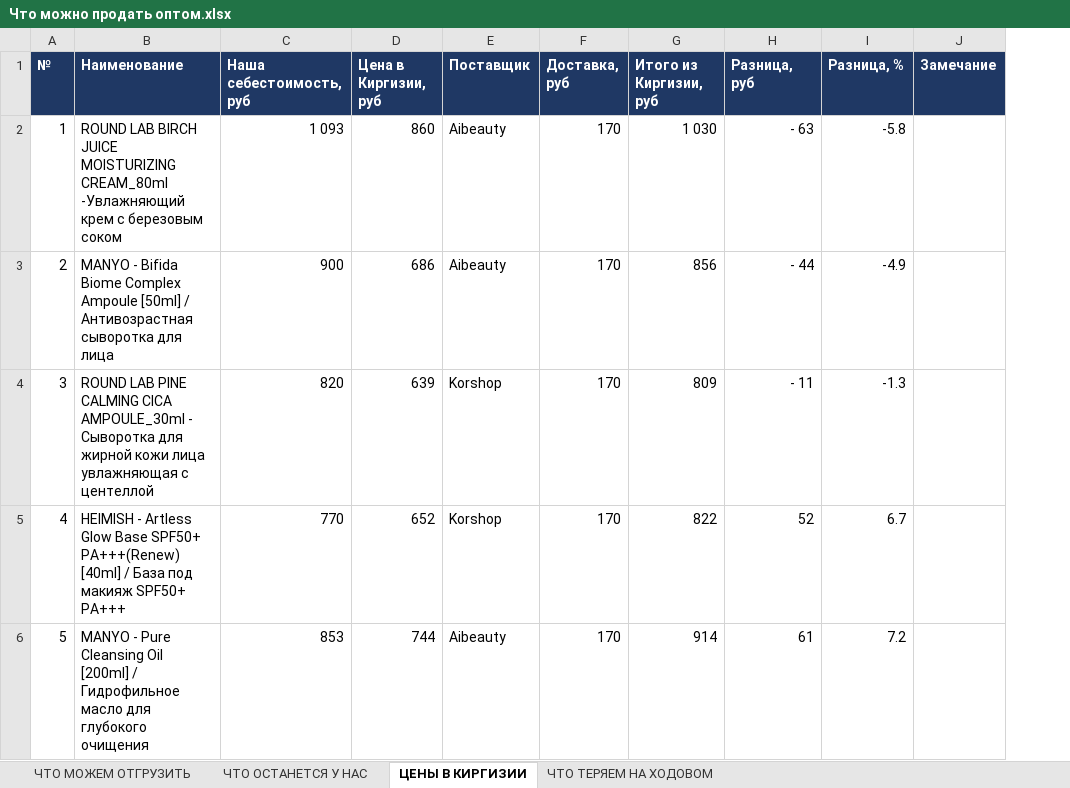
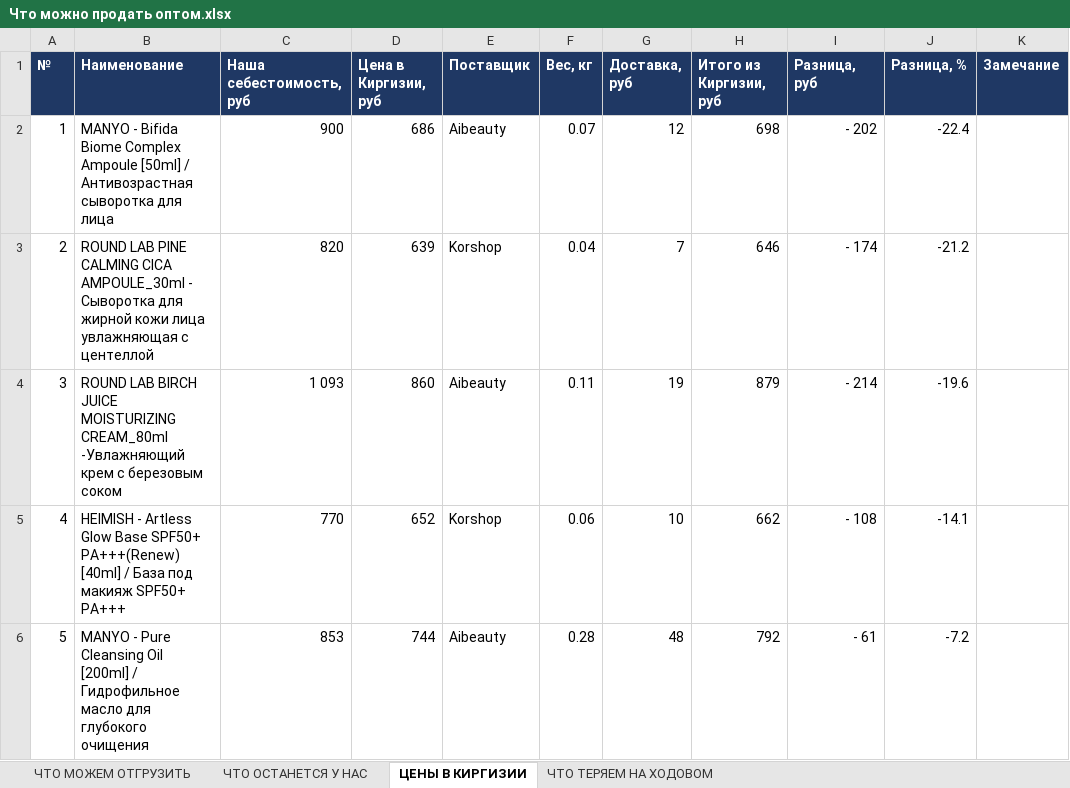
Before and after one commit to User26-2026/K-beauty-New, an Excel workbook: outputs/Что можно продать оптом.xlsx, sheet ЦЕНЫ В КИРГИЗИИ, drawn as a sheet; only a part is shown; values as stored, in another font and other column widths than the file's, no borders; addresses are those after the commit; the diff covers the shown part only; the diff names each change by its address in the sheet, - before the commit and + after, or states it on an @@ line.

```diff
--- a/outputs/Что можно продать оптом.xlsx (sheet ЦЕНЫ В КИРГИЗИИ)
+++ b/outputs/Что можно продать оптом.xlsx (sheet ЦЕНЫ В КИРГИЗИИ)
+column F (Вес, кг), rows 2-6: 0.07 | 0.04 | 0.11 | 0.06 | 0.28
-B2 (Наименование): ROUND LAB BIRCH JUICE MOISTURIZING CREAM_80ml -Увлажняющий крем с березовым соком
+B2 (Наименование): MANYO - Bifida Biome Complex Ampoule [50ml] / Антивозрастная сыворотка для лица
-C2 (Наша себестоимость, руб): 1 093
+C2 (Наша себестоимость, руб): 900
-D2 (Цена в Киргизии, руб): 860
+D2 (Цена в Киргизии, руб): 686
-G2 (Доставка, руб): 170
+G2 (Доставка, руб): 12
-H2 (Итого из Киргизии, руб): 1 030
+H2 (Итого из Киргизии, руб): 698
-I2 (Разница, руб): - 63
+I2 (Разница, руб): - 202
-J2 (Разница, %): -5.8
+J2 (Разница, %): -22.4
-B3 (Наименование): MANYO - Bifida Biome Complex Ampoule [50ml] / Антивозрастная сыворотка для лица
+B3 (Наименование): ROUND LAB PINE CALMING CICA AMPOULE_30ml - Сыворотка для жирной кожи лица увлажняющая с центеллой
-C3 (Наша себестоимость, руб): 900
+C3 (Наша себестоимость, руб): 820
-D3 (Цена в Киргизии, руб): 686
+D3 (Цена в Киргизии, руб): 639
-E3 (Поставщик): Aibeauty
+E3 (Поставщик): Korshop
-G3 (Доставка, руб): 170
+G3 (Доставка, руб): 7
-H3 (Итого из Киргизии, руб): 856
+H3 (Итого из Киргизии, руб): 646
-I3 (Разница, руб): - 44
+I3 (Разница, руб): - 174
-J3 (Разница, %): -4.9
+J3 (Разница, %): -21.2
-B4 (Наименование): ROUND LAB PINE CALMING CICA AMPOULE_30ml - Сыворотка для жирной кожи лица увлажняющая с центеллой
+B4 (Наименование): ROUND LAB BIRCH JUICE MOISTURIZING CREAM_80ml -Увлажняющий крем с березовым соком
-C4 (Наша себестоимость, руб): 820
+C4 (Наша себестоимость, руб): 1 093
-D4 (Цена в Киргизии, руб): 639
+D4 (Цена в Киргизии, руб): 860
-E4 (Поставщик): Korshop
+E4 (Поставщик): Aibeauty
-G4 (Доставка, руб): 170
+G4 (Доставка, руб): 19
-H4 (Итого из Киргизии, руб): 809
+H4 (Итого из Киргизии, руб): 879
-I4 (Разница, руб): - 11
+I4 (Разница, руб): - 214
-J4 (Разница, %): -1.3
+J4 (Разница, %): -19.6
-G5 (Доставка, руб): 170
+G5 (Доставка, руб): 10
-H5 (Итого из Киргизии, руб): 822
+H5 (Итого из Киргизии, руб): 662
-I5 (Разница, руб): 52
+I5 (Разница, руб): - 108
-J5 (Разница, %): 6.7
+J5 (Разница, %): -14.1
-G6 (Доставка, руб): 170
+G6 (Доставка, руб): 48
-H6 (Итого из Киргизии, руб): 914
+H6 (Итого из Киргизии, руб): 792
-I6 (Разница, руб): 61
+I6 (Разница, руб): - 61
-J6 (Разница, %): 7.2
+J6 (Разница, %): -7.2
```
Also changed, not shown: 161 edited cells elsewhere in this sheet, 2 other files.
